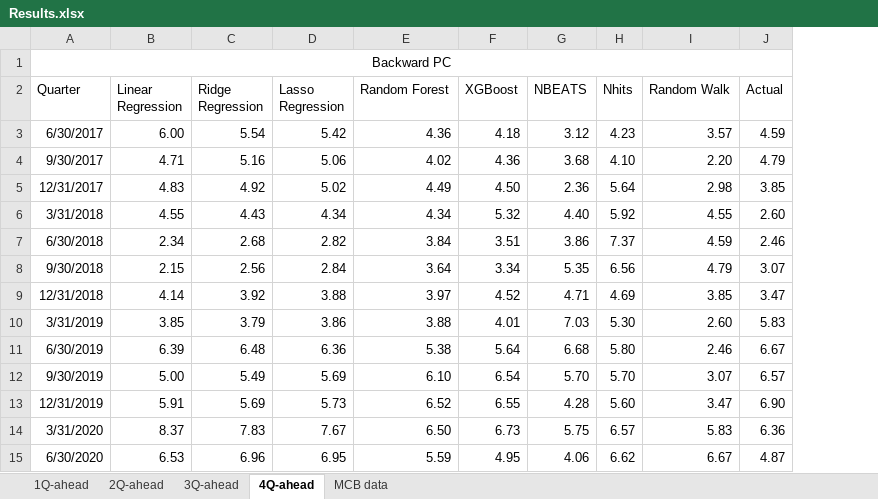
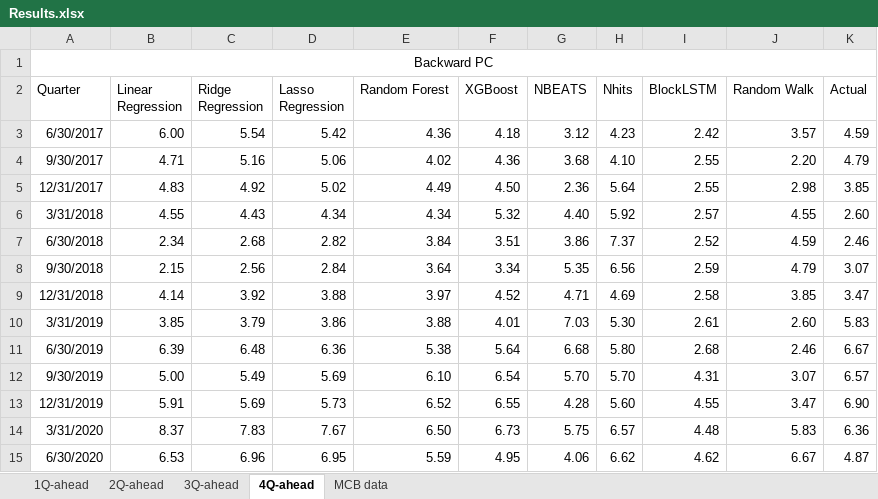
Before and after one commit to a0pawar/Explainable-ML-Git, an Excel workbook: Results.xlsx, sheet 4Q-ahead, drawn as a sheet; only a part is shown; values as stored, in another font and other column widths than the file's, no borders; the diff names each change by its address in the sheet, - before the commit and + after, or states it on an @@ line.

```diff
--- a/Results.xlsx (sheet 4Q-ahead)
+++ b/Results.xlsx (sheet 4Q-ahead)
+column I (BlockLSTM), rows 3-15: 2.42 | 2.55 | 2.55 | 2.57 | 2.52 | 2.59 | 2.58 | 2.61 | 2.68 | 4.31 | 4.55 | 4.48 | 4.62
```
Also changed, not shown: sheet MCB data, sheet 3Q-ahead, sheet 2Q-ahead, sheet 1Q-ahead, 3 other files.
